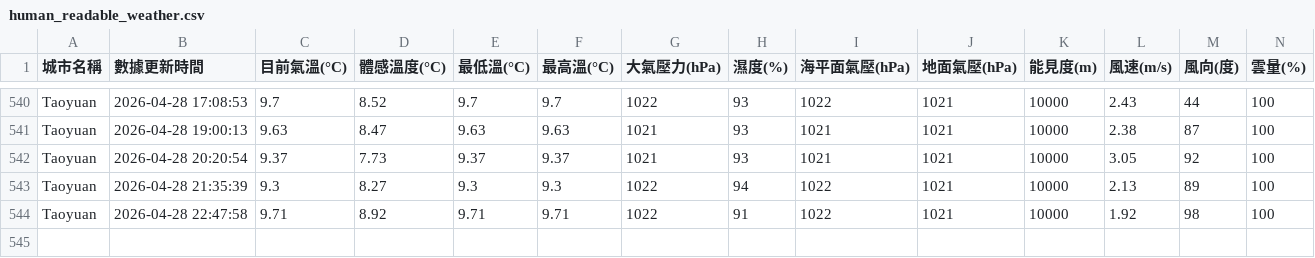
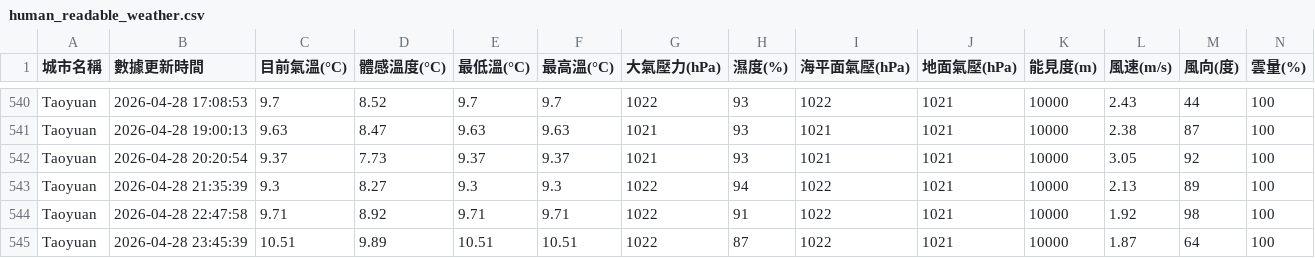
Before and after one commit to Seansky0117/Open_Platform, a CSV file: human_readable_weather.csv, drawn as a sheet; only a part is shown, gaps mark what is left out; rows hold the shown columns only; the diff names each change by its address in the sheet, - before the commit and + after, or states it on an @@ line.

```diff
--- a/human_readable_weather.csv
+++ b/human_readable_weather.csv
+row 545: Taoyuan | 2026-04-28 23:45:39 | 10.51 | 9.89 | 10.51 | 10.51 | 1022 | 87 | 1022 | 1021 | 10000 | 1.87 | 64 | 100
```
